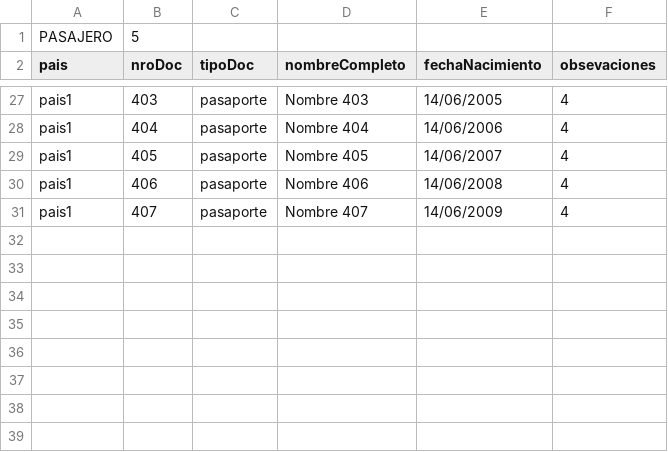
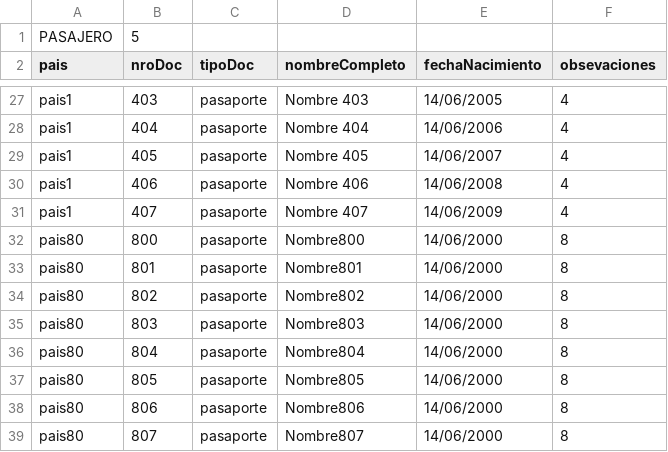
Before and after one commit to rpresno/obliBD, a CSV file: Tablas/pasajero.csv, drawn as a sheet; only a part is shown, gaps mark what is left out; the diff names each change by its address in the sheet, - before the commit and + after, or states it on an @@ line.

```diff
--- a/Tablas/pasajero.csv
+++ b/Tablas/pasajero.csv
+row 32: pais80 | 800 | pasaporte | Nombre800 | 14/06/2000 | 8
+row 33: pais80 | 801 | pasaporte | Nombre801 | 14/06/2000 | 8
+row 34: pais80 | 802 | pasaporte | Nombre802 | 14/06/2000 | 8
+row 35: pais80 | 803 | pasaporte | Nombre803 | 14/06/2000 | 8
+row 36: pais80 | 804 | pasaporte | Nombre804 | 14/06/2000 | 8
+row 37: pais80 | 805 | pasaporte | Nombre805 | 14/06/2000 | 8
+row 38: pais80 | 806 | pasaporte | Nombre806 | 14/06/2000 | 8
+row 39: pais80 | 807 | pasaporte | Nombre807 | 14/06/2000 | 8
```
Also changed, not shown: Tablas/viaje.csv, 16 other files.
